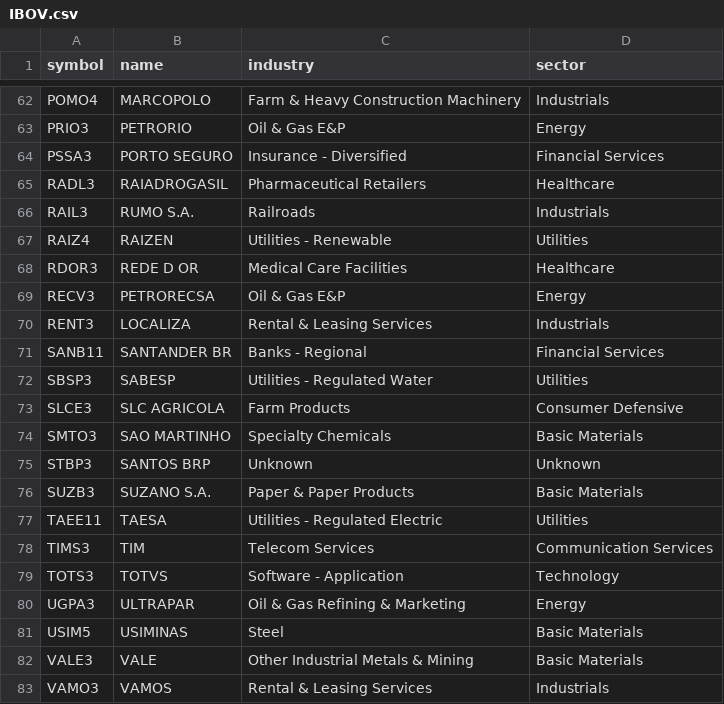
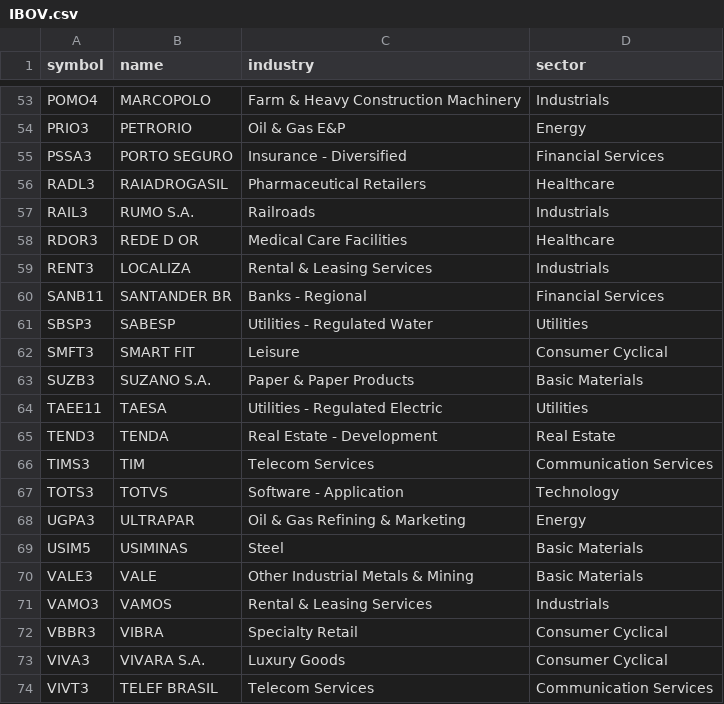
Before and after one commit to PortBackRank/PortBackRank, a CSV file: assets/IBOV.csv, drawn as a sheet; only a part is shown, gaps mark what is left out; the shorter side is filled out with more unchanged rows; removed rows and columns are numbered as before the commit, all else as after; the diff covers the shown part only; the diff names each change by its address in the sheet, - before the commit and + after, or states it on an @@ line.

```diff
--- a/assets/IBOV.csv
+++ b/assets/IBOV.csv
-row 67: RAIZ4 | RAIZEN | Utilities - Renewable | Utilities
-row 69: RECV3 | PETRORECSA | Oil & Gas E&P | Energy
-row 73: SLCE3 | SLC AGRICOLA | Farm Products | Consumer Defensive
-row 74: SMTO3 | SAO MARTINHO | Specialty Chemicals | Basic Materials
-row 75: STBP3 | SANTOS BRP | Unknown | Unknown
+row 62: SMFT3 | SMART FIT | Leisure | Consumer Cyclical
+row 65: TEND3 | TENDA | Real Estate - Development | Real Estate
```
Also changed, not shown: 9 added rows and 18 removed rows elsewhere in this file, 9 other files.
